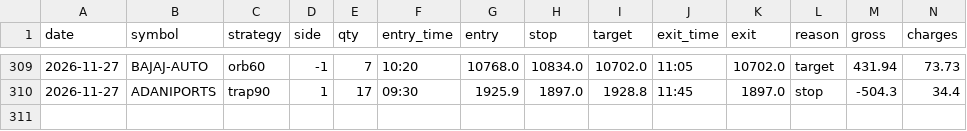
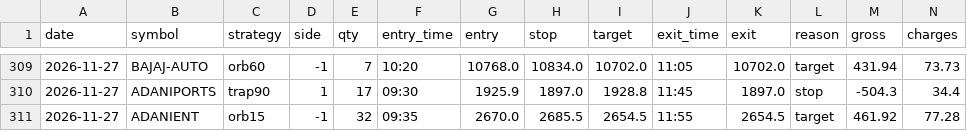
Before and after one commit to kushuvc/nse-paper-trader, a CSV file: paper/journal.csv, drawn as a sheet; only a part is shown, gaps mark what is left out; rows hold the shown columns only; the diff names each change by its address in the sheet, - before the commit and + after, or states it on an @@ line.

```diff
--- a/paper/journal.csv
+++ b/paper/journal.csv
+row 311: 2026-11-27 | ADANIENT | orb15 | -1 | 32 | 09:35 | 2670.0 | 2685.5 | 2654.5 | 11:55 | 2654.5 | target | 461.92 | 77.28
```
Also changed, not shown: 3 other files.
